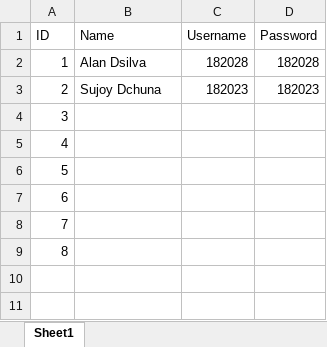
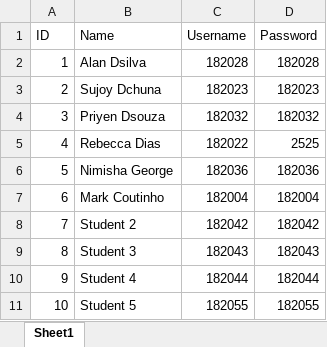
Before and after one commit to DeathBringer269/Java-Project-Sem-3, an Excel workbook: Excel Spreadsheets/StudentLoginData.xlsx, sheet Sheet1, drawn as a sheet; values as stored, in another font and other column widths than the file's, no borders; charts and pictures not drawn; the diff names each change by its address in the sheet, - before the commit and + after, or states it on an @@ line.

```diff
--- a/Excel Spreadsheets/StudentLoginData.xlsx (sheet Sheet1)
+++ b/Excel Spreadsheets/StudentLoginData.xlsx (sheet Sheet1)
-B4 (Name): (empty)
+B4 (Name): Priyen Dsouza
-C4 (Username): (empty)
+C4 (Username): 182032
-D4 (Password): (empty)
+D4 (Password): 182032
-B5 (Name): (empty)
+B5 (Name): Rebecca Dias
-C5 (Username): (empty)
+C5 (Username): 182022
-D5 (Password): (empty)
+D5 (Password): 2525
-B6 (Name): (empty)
+B6 (Name): Nimisha George
-C6 (Username): (empty)
+C6 (Username): 182036
-D6 (Password): (empty)
+D6 (Password): 182036
-B7 (Name): (empty)
+B7 (Name): Mark Coutinho
-C7 (Username): (empty)
+C7 (Username): 182004
-D7 (Password): (empty)
+D7 (Password): 182004
-B8 (Name): (empty)
+B8 (Name): Student 2
-C8 (Username): (empty)
+C8 (Username): 182042
-D8 (Password): (empty)
+D8 (Password): 182042
-B9 (Name): (empty)
+B9 (Name): Student 3
-C9 (Username): (empty)
+C9 (Username): 182043
-D9 (Password): (empty)
+D9 (Password): 182043
+row 10: 9 | Student 4 | 182044 | 182044
+row 11: 10 | Student 5 | 182055 | 182055
```
Also changed, not shown: charts or pictures, 3 other files.
